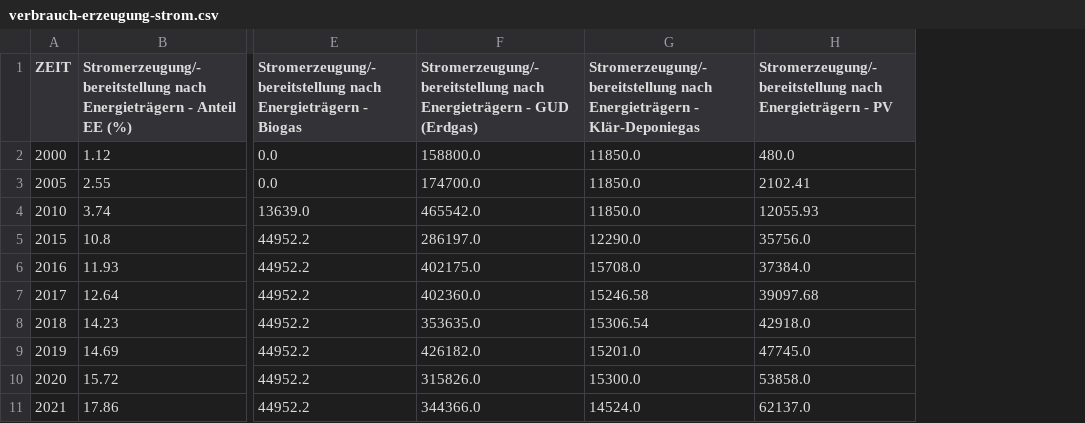
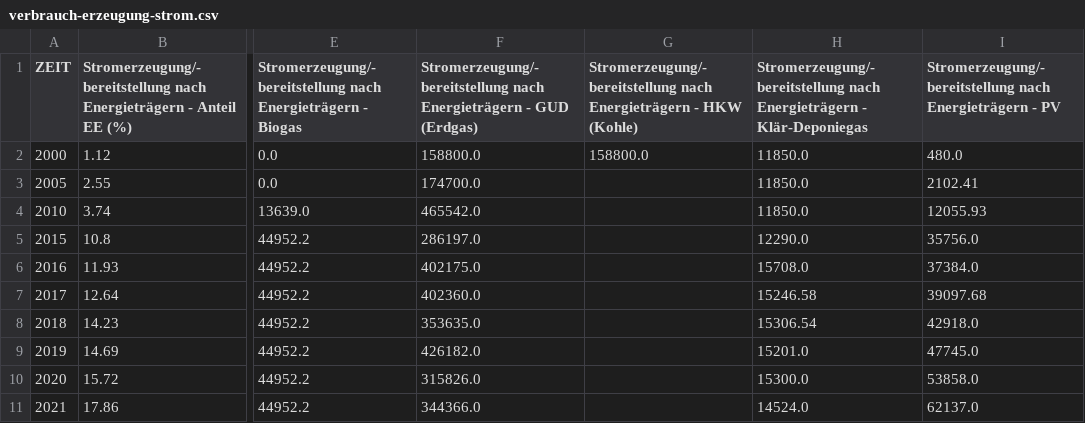
Before and after one commit to cahitgercekel-hub/Green-City-Dashboard, a CSV file: assets/data/verbrauch-erzeugung-strom.csv, drawn as a sheet; only a part is shown, gaps mark what is left out; the diff names each change by its address in the sheet, - before the commit and + after, or states it on an @@ line.

```diff
--- a/assets/data/verbrauch-erzeugung-strom.csv
+++ b/assets/data/verbrauch-erzeugung-strom.csv
+column G, rows 1-2: Stromerzeugung/-bereitstellung nach Energieträgern - HKW (Kohle) | 158800.0
```
Also changed, not shown: assets/data/co2-emissionen-anwendungen.csv, assets/data/endenergie.csv, 12 other files.
